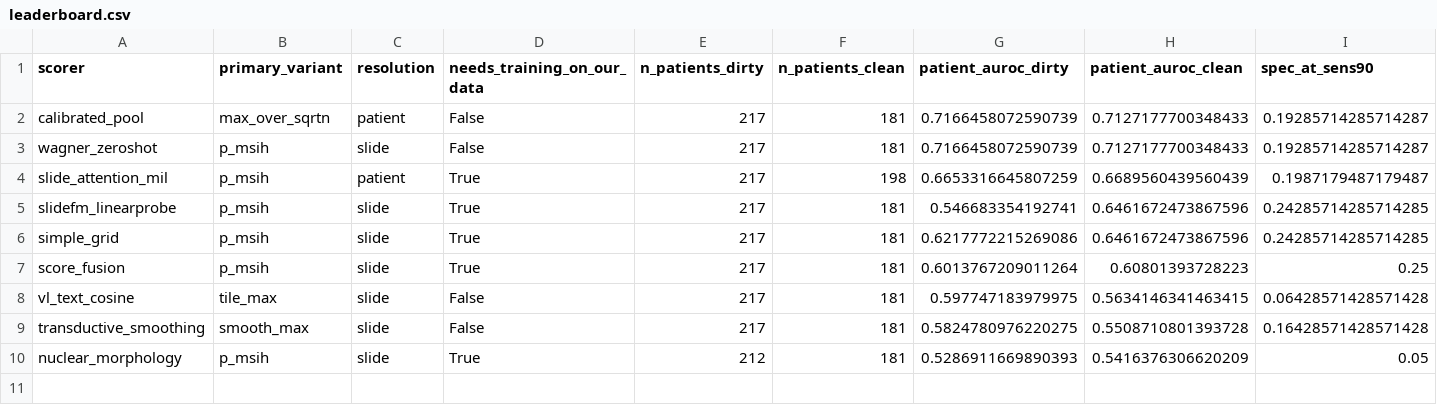
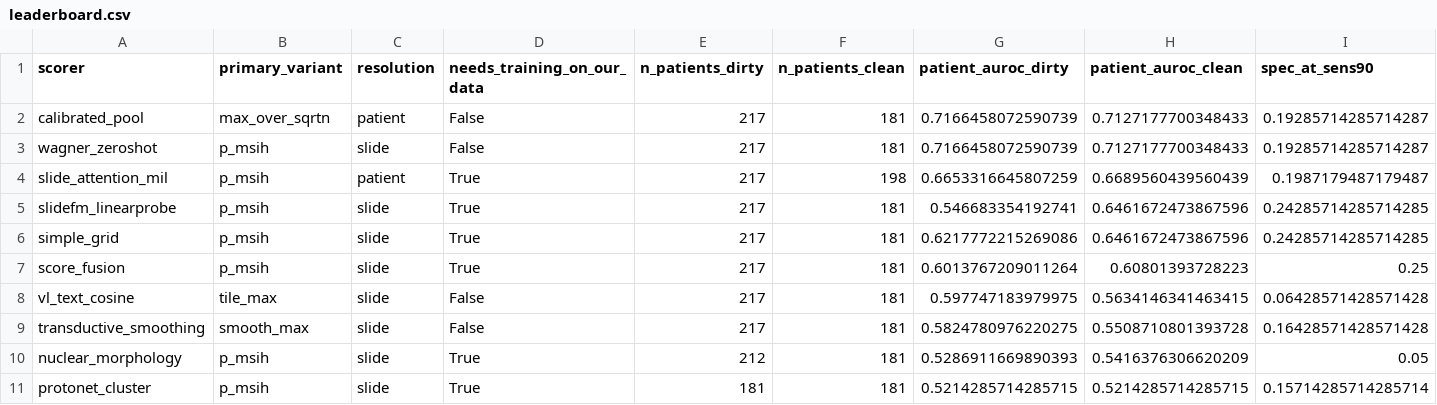
Before and after one commit to mat10d/ARGO-DeepMSI, a CSV file: results/comparison/leaderboard.csv, drawn as a sheet; only a part is shown; rows hold the shown columns only; the diff names each change by its address in the sheet, - before the commit and + after, or states it on an @@ line.

```diff
--- a/results/comparison/leaderboard.csv
+++ b/results/comparison/leaderboard.csv
+row 11: protonet_cluster | p_msih | slide | True | 181 | 181 | 0.5214285714285715 | 0.5214285714285715 | 0.15714285714285714
```
Also changed, not shown: results/comparison/per_site_clean.csv, 16 other files.
